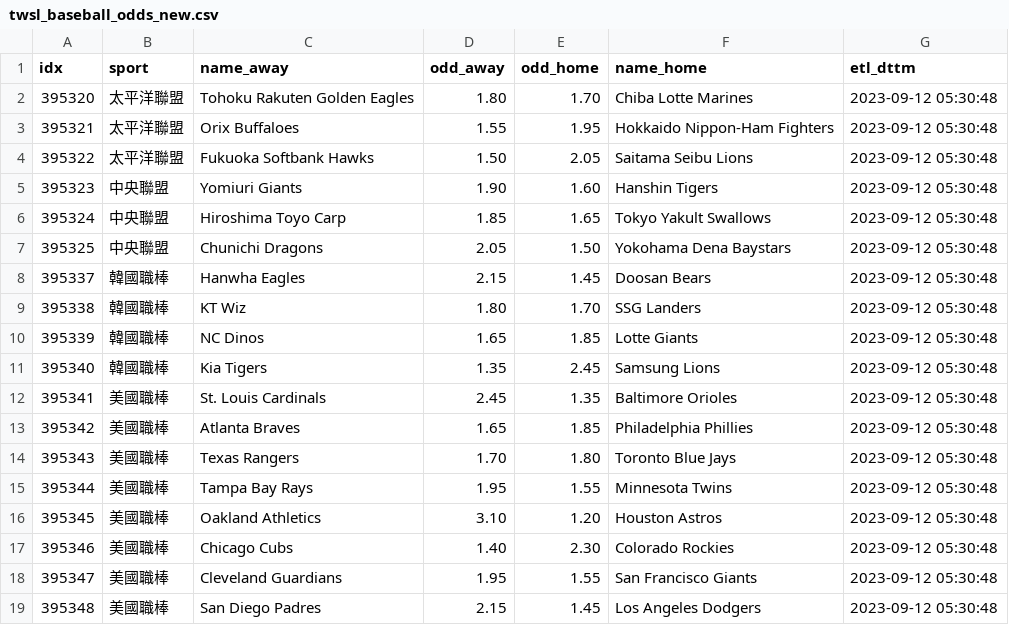
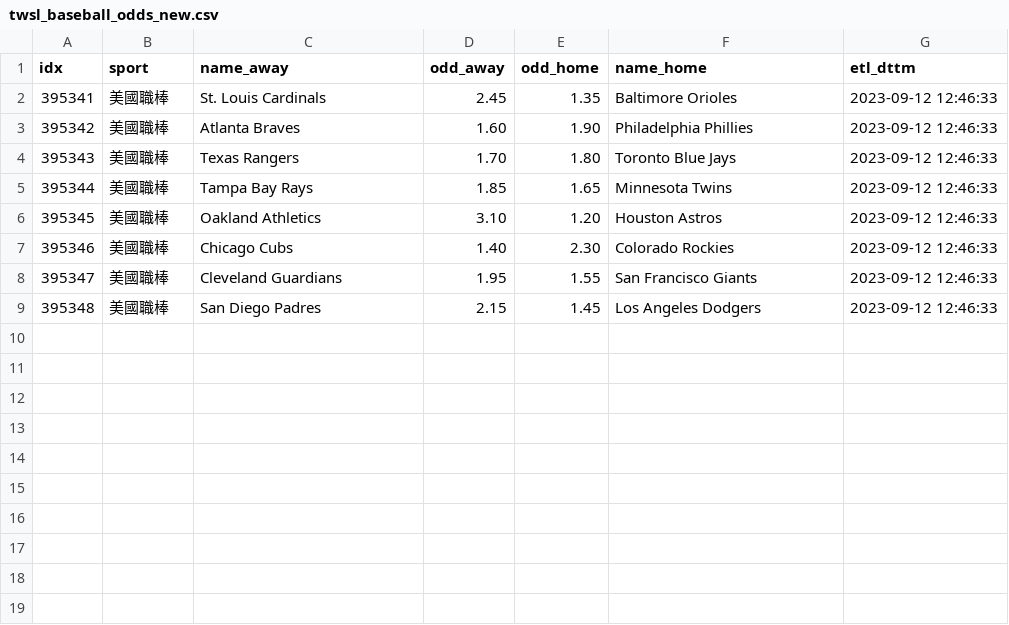
Before and after one commit to achilles0926/tw_sport_lottery, a CSV file: twsl_baseball_odds_new.csv, drawn as a sheet.

```diff
--- a/twsl_baseball_odds_new.csv
+++ b/twsl_baseball_odds_new.csv
@@ -1,19 +1,9 @@
 idx,sport,name_away,odd_away,odd_home,name_home,etl_dttm
-395320,太平洋聯盟,Tohoku Rakuten Golden Eagles,1.80,1.70,Chiba Lotte Marines,2023-09-12 05:30:48
-395321,太平洋聯盟,Orix Buffaloes,1.55,1.95,Hokkaido Nippon-Ham Fighters,2023-09-12 05:30:48
-395322,太平洋聯盟,Fukuoka Softbank Hawks,1.50,2.05,Saitama Seibu Lions,2023-09-12 05:30:48
-395323,中央聯盟,Yomiuri Giants,1.90,1.60,Hanshin Tigers,2023-09-12 05:30:48
-395324,中央聯盟,Hiroshima Toyo Carp,1.85,1.65,Tokyo Yakult Swallows,2023-09-12 05:30:48
-395325,中央聯盟,Chunichi Dragons,2.05,1.50,Yokohama Dena Baystars,2023-09-12 05:30:48
-395337,韓國職棒,Hanwha Eagles,2.15,1.45,Doosan Bears,2023-09-12 05:30:48
-395338,韓國職棒,KT Wiz,1.80,1.70,SSG Landers,2023-09-12 05:30:48
-395339,韓國職棒,NC Dinos,1.65,1.85,Lotte Giants,2023-09-12 05:30:48
-395340,韓國職棒,Kia Tigers,1.35,2.45,Samsung Lions,2023-09-12 05:30:48
-395341,美國職棒,St. Louis Cardinals,2.45,1.35,Baltimore Orioles,2023-09-12 05:30:48
-395342,美國職棒,Atlanta Braves,1.65,1.85,Philadelphia Phillies,2023-09-12 05:30:48
-395343,美國職棒,Texas Rangers,1.70,1.80,Toronto Blue Jays,2023-09-12 05:30:48
-395344,美國職棒,Tampa Bay Rays,1.95,1.55,Minnesota Twins,2023-09-12 05:30:48
-395345,美國職棒,Oakland Athletics,3.10,1.20,Houston Astros,2023-09-12 05:30:48
-395346,美國職棒,Chicago Cubs,1.40,2.30,Colorado Rockies,2023-09-12 05:30:48
-395347,美國職棒,Cleveland Guardians,1.95,1.55,San Francisco Giants,2023-09-12 05:30:48
-395348,美國職棒,San Diego Padres,2.15,1.45,Los Angeles Dodgers,2023-09-12 05:30:48
+395341,美國職棒,St. Louis Cardinals,2.45,1.35,Baltimore Orioles,2023-09-12 12:46:33
+395342,美國職棒,Atlanta Braves,1.60,1.90,Philadelphia Phillies,2023-09-12 12:46:33
+395343,美國職棒,Texas Rangers,1.70,1.80,Toronto Blue Jays,2023-09-12 12:46:33
+395344,美國職棒,Tampa Bay Rays,1.85,1.65,Minnesota Twins,2023-09-12 12:46:33
+395345,美國職棒,Oakland Athletics,3.10,1.20,Houston Astros,2023-09-12 12:46:33
+395346,美國職棒,Chicago Cubs,1.40,2.30,Colorado Rockies,2023-09-12 12:46:33
+395347,美國職棒,Cleveland Guardians,1.95,1.55,San Francisco Giants,2023-09-12 12:46:33
+395348,美國職棒,San Diego Padres,2.15,1.45,Los Angeles Dodgers,2023-09-12 12:46:33
```
Also changed, not shown: twsl_baseball_odds_backup.csv, twsl_baseball_odds_base.csv.
